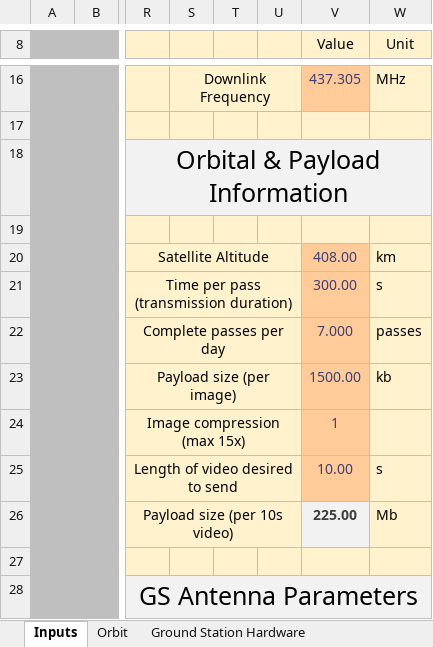
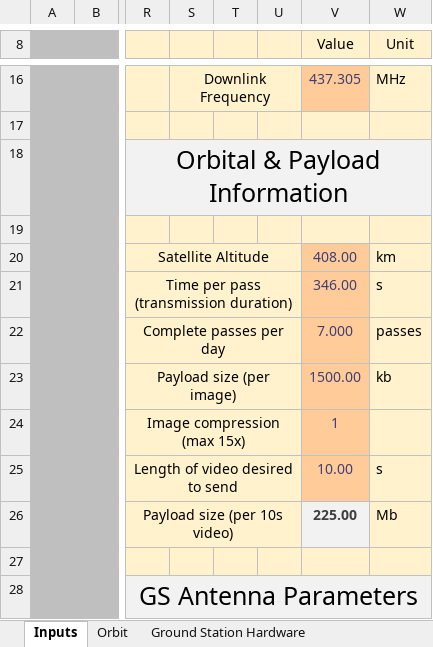
Before and after one commit to cubesat-project/CubeSat, an Excel workbook: Ground Segment/COMMS -- GS 2019/Link Budget/UHF-LinkBudget-Western.xlsx, sheet Inputs, drawn as a sheet; only a part is shown, gaps mark what is left out; values as stored, in another font and other column widths than the file's, no borders; the diff names each change by its address in the sheet, - before the commit and + after, or states it on an @@ line.

```diff
--- a/Ground Segment/COMMS -- GS 2019/Link Budget/UHF-LinkBudget-Western.xlsx (sheet Inputs)
+++ b/Ground Segment/COMMS -- GS 2019/Link Budget/UHF-LinkBudget-Western.xlsx (sheet Inputs)
-V21 (Value): 300.00
+V21 (Value): 346.00
```
Also changed, not shown: sheet Downlink Budget, sheet AX.25 Protocol Information, charts or pictures, 49 other files.
